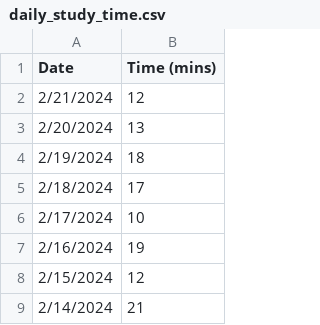
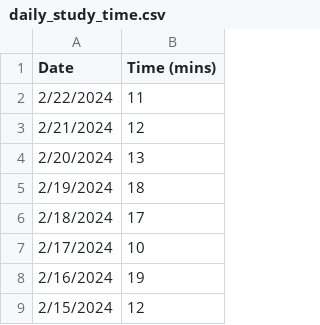
Before and after one commit to jhunschejones/jpdb_stats, a CSV file: data/daily_study_time.csv, drawn as a sheet; only a part is shown; the shorter side is filled out with more unchanged rows; the diff names each change by its address in the sheet, - before the commit and + after, or states it on an @@ line.

```diff
--- a/data/daily_study_time.csv
+++ b/data/daily_study_time.csv
+row 2: 2/22/2024 | 11
```
Also changed, not shown: 1 other file.
